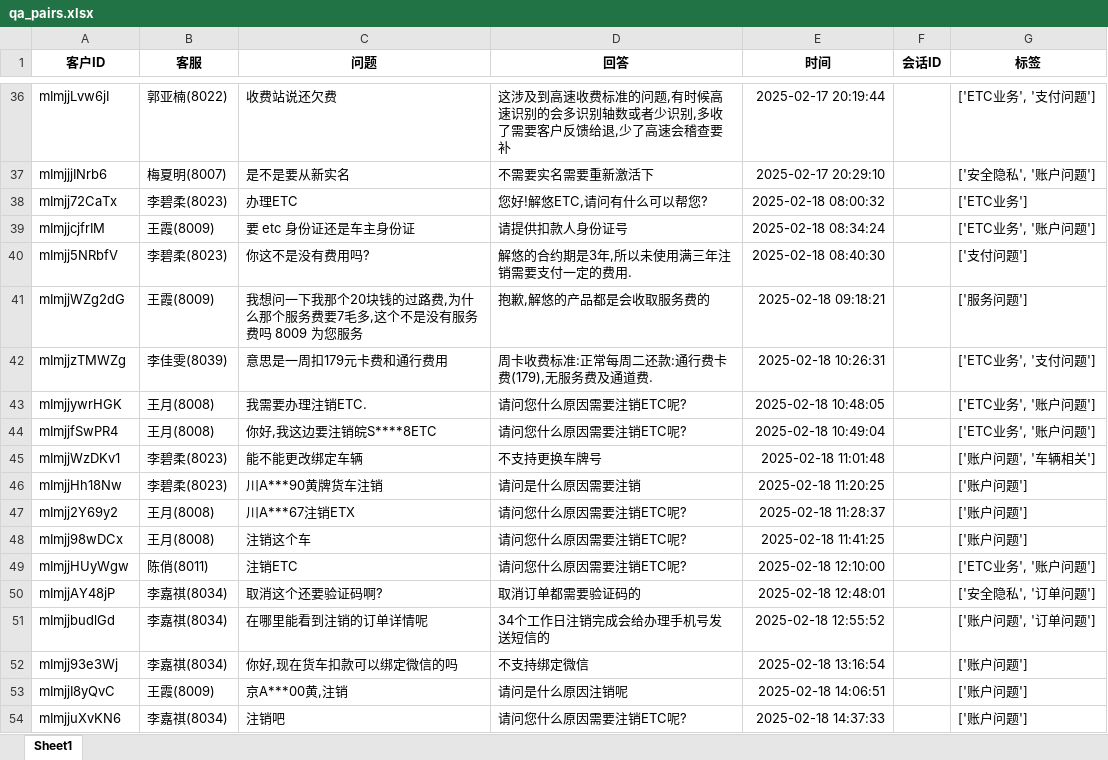
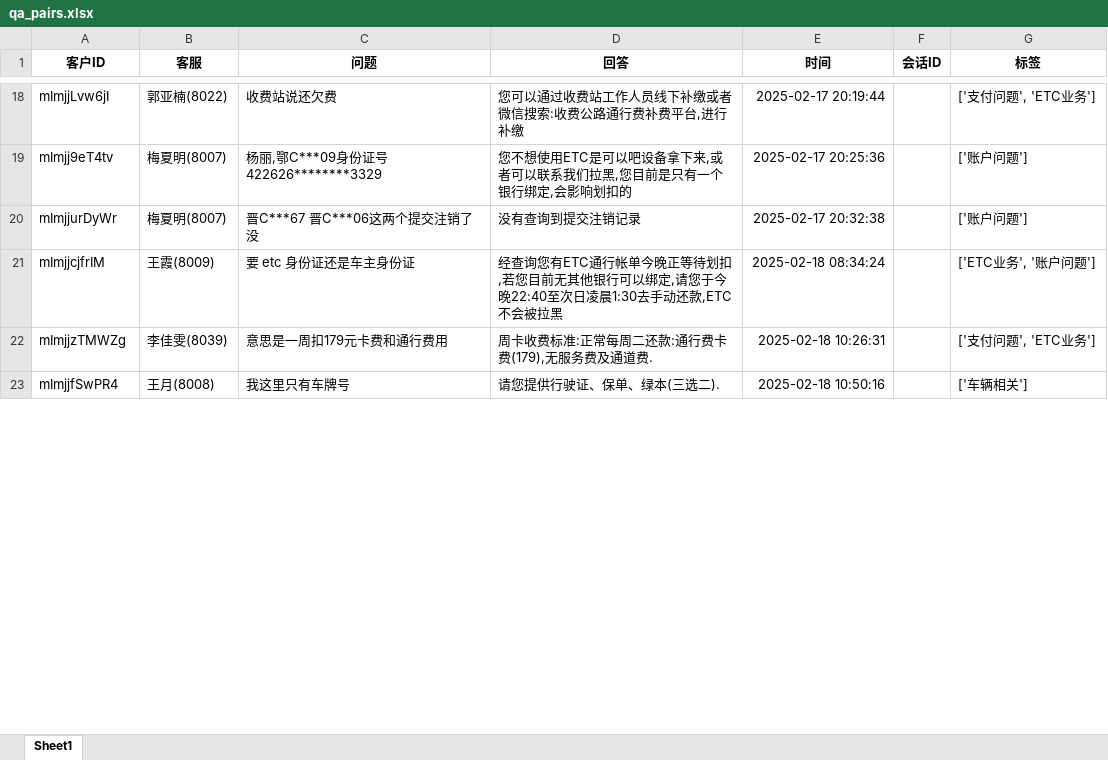
Before and after one commit to Caesar-LK/datawash, an Excel workbook: output/qa_pairs.xlsx, sheet Sheet1, drawn as a sheet; only a part is shown, gaps mark what is left out; values as stored, in another font and other column widths than the file's, no borders; removed rows and columns are numbered as before the commit, all else as after; the diff covers the shown part only; the diff names each change by its address in the sheet, - before the commit and + after, or states it on an @@ line.

```diff
--- a/output/qa_pairs.xlsx (sheet Sheet1)
+++ b/output/qa_pairs.xlsx (sheet Sheet1)
-D18 (回答): 这涉及到高速收费标准的问题,有时候高速识别的会多识别轴数或者少识别,多收了需要客户反馈给退,少了高速会稽查要补
+D18 (回答): 您可以通过收费站工作人员线下补缴或者微信搜索:收费公路通行费补费平台,进行补缴
-G18 (标签): ['ETC业务', '支付问题']
+G18 (标签): ['支付问题', 'ETC业务']
-row 37: mImjjjINrb6 | 梅夏明(8007) | 是不是要从新实名 | 不需要实名需要重新激活下 | 2025-02-17 20:29:10 |  | ['安全隐私', '账户问题']
-row 38: mImjj72CaTx | 李碧柔(8023) | 办理ETC | 您好!解悠ETC,请问有什么可以帮您? | 2025-02-18 08:00:32 |  | ['ETC业务']
+row 19: mImjj9eT4tv | 梅夏明(8007) | 杨丽,鄂C***09身份证号422626********3329 | 您不想使用ETC是可以吧设备拿下来,或者可以联系我们拉黑,您目前是只有一个银行绑定,会影响划扣的 | 2025-02-17 20:25:36 |  | ['账户问题']
+row 20: mImjjurDyWr | 梅夏明(8007) | 晋C***67 晋C***06这两个提交注销了没 | 没有查询到提交注销记录 | 2025-02-17 20:32:38 |  | ['账户问题']
-D21 (回答): 请提供扣款人身份证号
+D21 (回答): 经查询您有ETC通行帐单今晚正等待划扣,若您目前无其他银行可以绑定,请您于今晚22:40至次日凌晨1:30去手动还款,ETC不会被拉黑
-row 40: mImjj5NRbfV | 李碧柔(8023) | 你这不是没有费用吗? | 解悠的合约期是3年,所以未使用满三年注销需要支付一定的费用. | 2025-02-18 08:40:30 |  | ['支付问题']
-row 41: mImjjWZg2dG | 王霞(8009) | 我想问一下我那个20块钱的过路费,为什么那个服务费要7毛多,这个不是没有服务费吗 8009 为您服务 | 抱歉,解悠的产品都是会收取服务费的 | 2025-02-18 09:18:21 |  | ['服务问题']
-G22 (标签): ['ETC业务', '支付问题']
+G22 (标签): ['支付问题', 'ETC业务']
-row 43: mImjjywrHGK | 王月(8008) | 我需要办理注销ETC. | 请问您什么原因需要注销ETC呢? | 2025-02-18 10:48:05 |  | ['ETC业务', '账户问题']
-C23 (问题): 你好,我这边要注销皖S****8ETC
+C23 (问题): 我这里只有车牌号
-D23 (回答): 请问您什么原因需要注销ETC呢?
+D23 (回答): 请您提供行驶证、保单、绿本(三选二).
-E23 (时间): 2025-02-18 10:49:04
+E23 (时间): 2025-02-18 10:50:16
-G23 (标签): ['ETC业务', '账户问题']
+G23 (标签): ['车辆相关']
-row 45: mImjjWzDKv1 | 李碧柔(8023) | 能不能更改绑定车辆 | 不支持更换车牌号 | 2025-02-18 11:01:48 |  | ['账户问题', '车辆相关']
-row 46: mImjjHh18Nw | 李碧柔(8023) | 川A***90黄牌货车注销 | 请问是什么原因需要注销 | 2025-02-18 11:20:25 |  | ['账户问题']
-row 47: mImjj2Y69y2 | 王月(8008) | 川A***67注销ETX | 请问您什么原因需要注销ETC呢? | 2025-02-18 11:28:37 |  | ['账户问题']
-row 48: mImjj98wDCx | 王月(8008) | 注销这个车 | 请问您什么原因需要注销ETC呢? | 2025-02-18 11:41:25 |  | ['账户问题']
-row 49: mImjjHUyWgw | 陈俏(8011) | 注销ETC | 请问您什么原因需要注销ETC呢? | 2025-02-18 12:10:00 |  | ['ETC业务', '账户问题']
-row 50: mImjjAY48jP | 李嘉祺(8034) | 取消这个还要验证码啊? | 取消订单都需要验证码的 | 2025-02-18 12:48:01 |  | ['安全隐私', '订单问题']
-row 51: mImjjbudlGd | 李嘉祺(8034) | 在哪里能看到注销的订单详情呢 | 34个工作日注销完成会给办理手机号发送短信的 | 2025-02-18 12:55:52 |  | ['账户问题', '订单问题']
-row 52: mImjj93e3Wj | 李嘉祺(8034) | 你好,现在货车扣款可以绑定微信的吗 | 不支持绑定微信 | 2025-02-18 13:16:54 |  | ['账户问题']
-row 53: mImjjI8yQvC | 王霞(8009) | 京A***00黄,注销 | 请问是什么原因注销呢 | 2025-02-18 14:06:51 |  | ['账户问题']
-row 54: mImjjuXvKN6 | 李嘉祺(8034) | 注销吧 | 请问您什么原因需要注销ETC呢? | 2025-02-18 14:37:33 |  | ['账户问题']
```
Also changed, not shown: 14 added rows, 41 removed rows and 5 edited cells elsewhere in this sheet, 7 other files.
